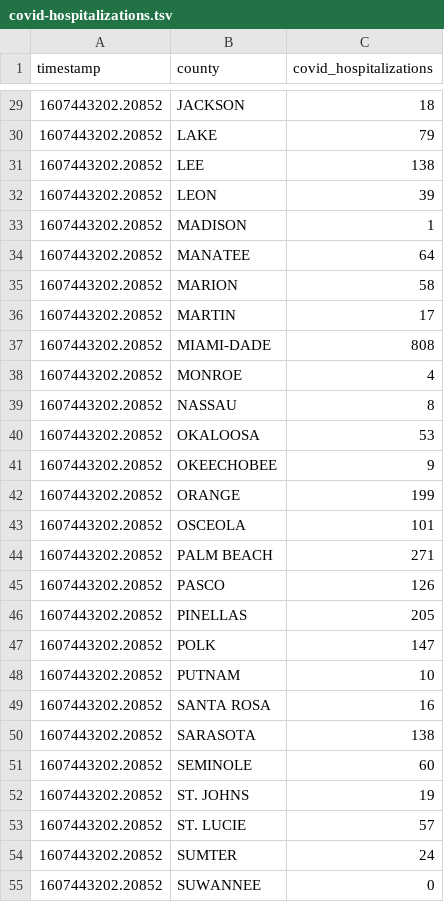
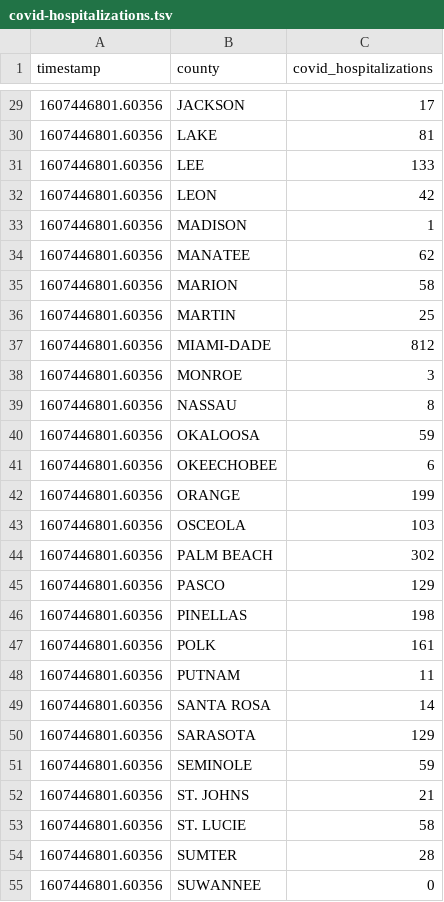
Before and after one commit to gadenbuie/covid19-florida-ahca, a TSV file: data/covid-hospitalizations.tsv, drawn as a sheet; only a part is shown, gaps mark what is left out; the diff covers the shown part only.

```diff
--- a/data/covid-hospitalizations.tsv
+++ b/data/covid-hospitalizations.tsv
@@ -29,27 +29,27 @@ timestamp	county	covid_hospitalizations
-1607443202.20852	JACKSON	18
-1607443202.20852	LAKE	79
-1607443202.20852	LEE	138
-1607443202.20852	LEON	39
-1607443202.20852	MADISON	1
-1607443202.20852	MANATEE	64
-1607443202.20852	MARION	58
-1607443202.20852	MARTIN	17
-1607443202.20852	MIAMI-DADE	808
-1607443202.20852	MONROE	4
-1607443202.20852	NASSAU	8
-1607443202.20852	OKALOOSA	53
-1607443202.20852	OKEECHOBEE	9
-1607443202.20852	ORANGE	199
-1607443202.20852	OSCEOLA	101
-1607443202.20852	PALM BEACH	271
-1607443202.20852	PASCO	126
-1607443202.20852	PINELLAS	205
-1607443202.20852	POLK	147
-1607443202.20852	PUTNAM	10
-1607443202.20852	SANTA ROSA	16
-1607443202.20852	SARASOTA	138
-1607443202.20852	SEMINOLE	60
-1607443202.20852	ST. JOHNS	19
-1607443202.20852	ST. LUCIE	57
-1607443202.20852	SUMTER	24
-1607443202.20852	SUWANNEE	0
+1607446801.60356	JACKSON	17
+1607446801.60356	LAKE	81
+1607446801.60356	LEE	133
+1607446801.60356	LEON	42
+1607446801.60356	MADISON	1
+1607446801.60356	MANATEE	62
+1607446801.60356	MARION	58
+1607446801.60356	MARTIN	25
+1607446801.60356	MIAMI-DADE	812
+1607446801.60356	MONROE	3
+1607446801.60356	NASSAU	8
+1607446801.60356	OKALOOSA	59
+1607446801.60356	OKEECHOBEE	6
+1607446801.60356	ORANGE	199
+1607446801.60356	OSCEOLA	103
+1607446801.60356	PALM BEACH	302
+1607446801.60356	PASCO	129
+1607446801.60356	PINELLAS	198
+1607446801.60356	POLK	161
+1607446801.60356	PUTNAM	11
+1607446801.60356	SANTA ROSA	14
+1607446801.60356	SARASOTA	129
+1607446801.60356	SEMINOLE	59
+1607446801.60356	ST. JOHNS	21
+1607446801.60356	ST. LUCIE	58
+1607446801.60356	SUMTER	28
+1607446801.60356	SUWANNEE	0
```
Also changed, not shown: 54 edited cells elsewhere in this file, data/hospital-beds-county.tsv, data/hospital-beds-hospital.tsv, 7 other files.
